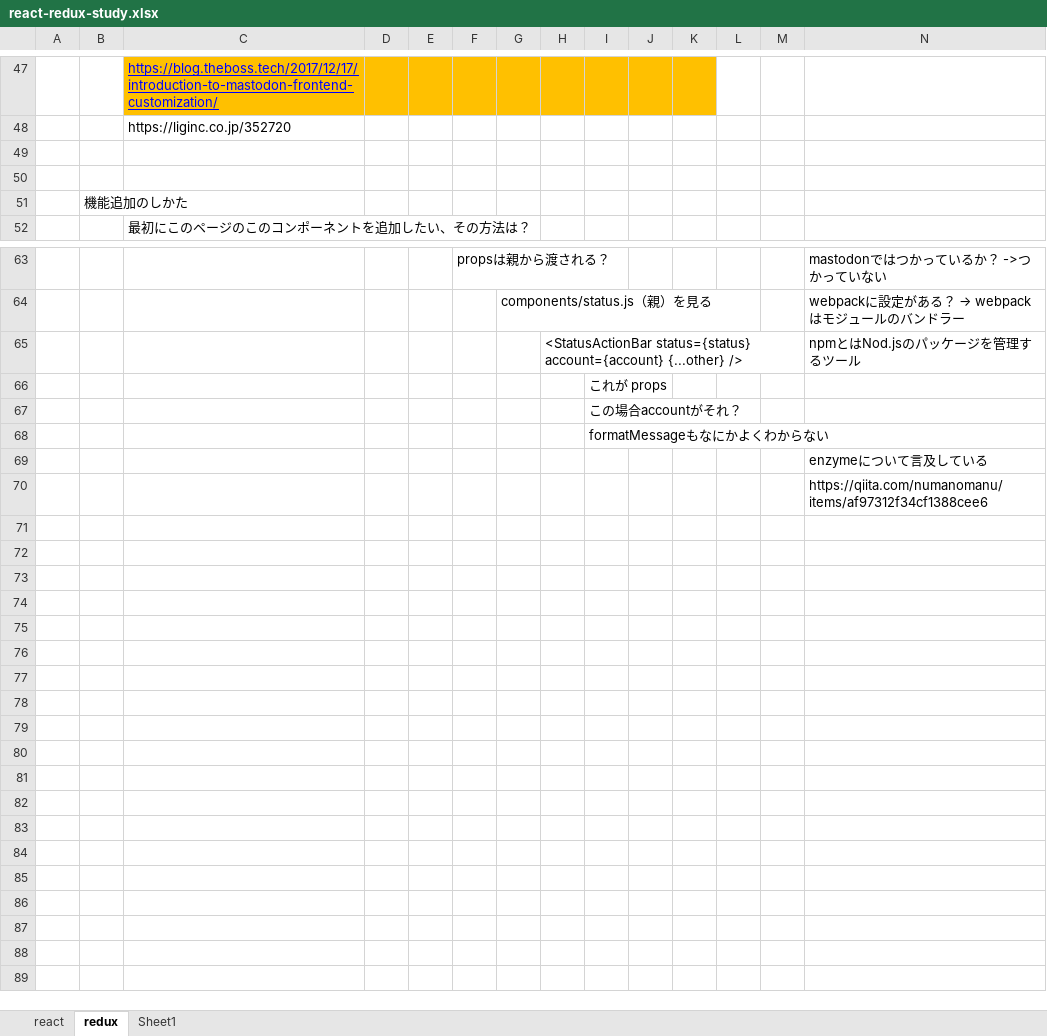
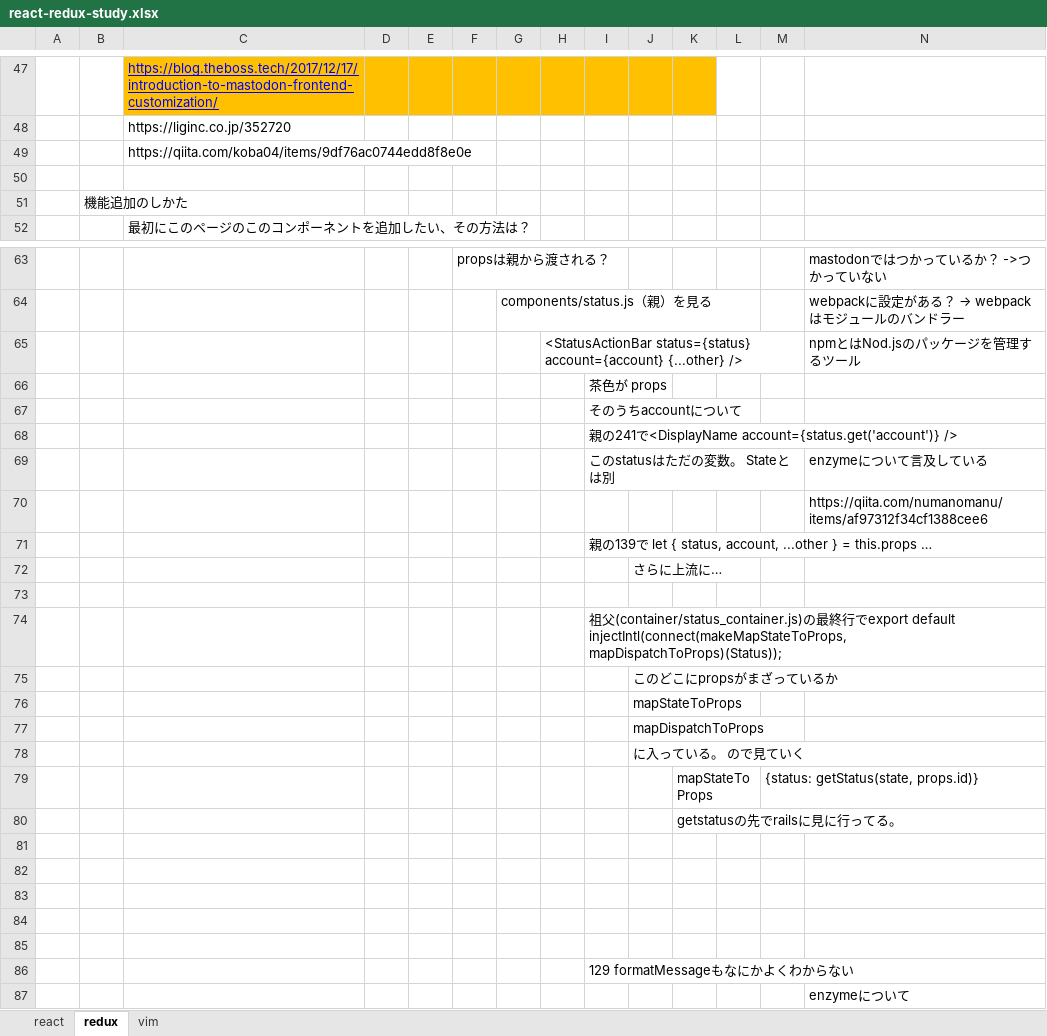
Before and after one commit to k-fujino/dot_files, an Excel workbook: react-redux-study.xlsx, sheet redux, drawn as a sheet; only a part is shown, gaps mark what is left out; values as stored, in another font and other column widths than the file's, no borders; rows hold the shown columns only; the diff names each change by its address in the sheet, - before the commit and + after, or states it on an @@ line.

```diff
--- a/react-redux-study.xlsx (sheet redux)
+++ b/react-redux-study.xlsx (sheet redux)
-sheet tab: Sheet1
+sheet tab: vim
-C49: (empty)
+C49: https://qiita.com/koba04/items/9df76ac0744edd8f8e0e
-I66: これが props
+I66: 茶色が props
-I67: この場合accountがそれ？
+I67: そのうちaccountについて
-I68: formatMessageもなにかよくわからない
+I68: 親の241で<DisplayName account={status.get('account')} />
-I69: (empty)
+I69: このstatusはただの変数。 Stateとは別
+row 71:  |  |  |  |  |  |  |  | 親の139で let { status, account, ...other } = this.props …
+row 72:  |  |  |  |  |  |  |  |  | さらに上流に…
+row 73: (empty)
+row 74:  |  |  |  |  |  |  |  | 祖父(container/status_container.js)の最終行でexport default injectIntl(connect(makeMapStateToProps, mapDispatchToProps)(Status));
+row 75:  |  |  |  |  |  |  |  |  | このどこにpropsがまざっているか
+row 76:  |  |  |  |  |  |  |  |  | mapStateToProps
+row 77:  |  |  |  |  |  |  |  |  | mapDispatchToProps
+row 78:  |  |  |  |  |  |  |  |  | に入っている。 ので見ていく
+row 79:  |  |  |  |  |  |  |  |  |  | mapStateToProps |  | {status: getStatus(state, props.id)}
+row 80:  |  |  |  |  |  |  |  |  |  | getstatusの先でrailsに見に行ってる。
+row 81: (empty)
+row 82: (empty)
+row 83: (empty)
+row 84: (empty)
+row 85: (empty)
+row 86:  |  |  |  |  |  |  |  | 129 formatMessageもなにかよくわからない
+row 87:  |  |  |  |  |  |  |  |  |  |  |  |  | enzymeについて
```
Also changed, not shown: sheet react, 2 other files.
